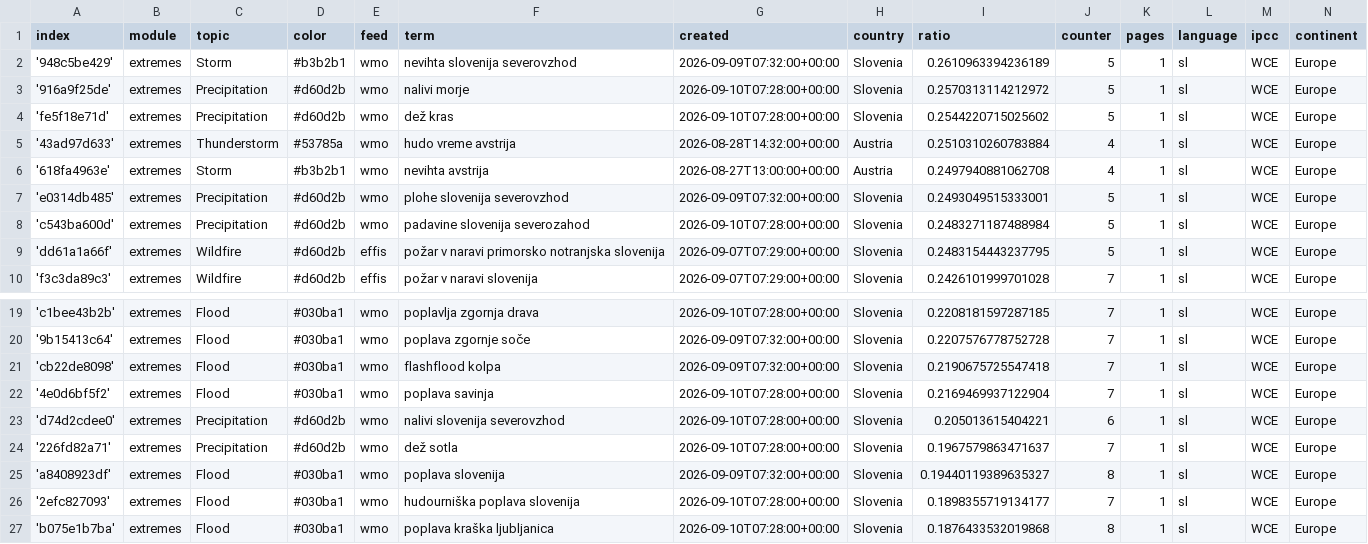
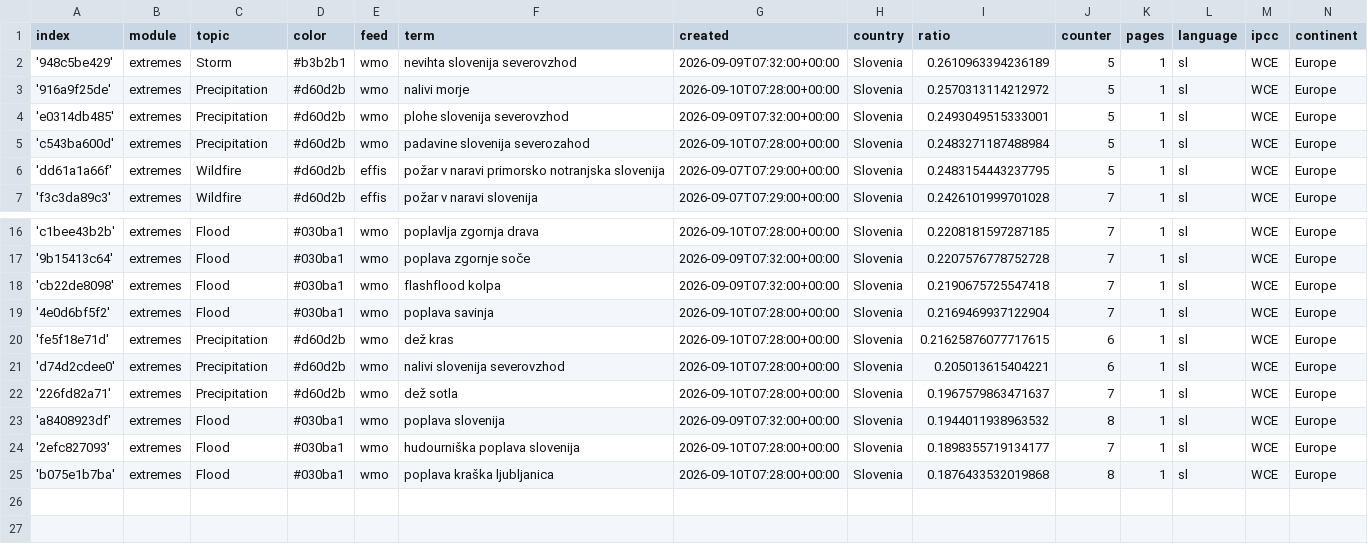
Before and after one commit to alime78-news/slowenienExtremes, a CSV file: terms.csv, drawn as a sheet; only a part is shown, gaps mark what is left out.

Commit message:
Commit from GitHub Actions (harvest:0.0)

```diff
--- a/terms.csv
+++ b/terms.csv
@@ -3,5 +3,2 @@ index,module,topic,color,feed,term,created,country,ratio,counter,pages,language,
 '916a9f25de',extremes,Precipitation,#d60d2b,wmo,nalivi morje,2026-09-10T07:28:00+00:00,Slovenia,0.2570313114212972,5,1,sl,WCE,Europe
-'fe5f18e71d',extremes,Precipitation,#d60d2b,wmo,dež kras,2026-09-10T07:28:00+00:00,Slovenia,0.2544220715025602,5,1,sl,WCE,Europe
-'43ad97d633',extremes,Thunderstorm,#53785a,wmo,hudo vreme avstrija,2026-08-28T14:32:00+00:00,Austria,0.2510310260783884,4,1,sl,WCE,Europe
-'618fa4963e',extremes,Storm,#b3b2b1,wmo,nevihta avstrija,2026-08-27T13:00:00+00:00,Austria,0.2497940881062708,4,1,sl,WCE,Europe
 'e0314db485',extremes,Precipitation,#d60d2b,wmo,plohe slovenija severovzhod,2026-09-09T07:32:00+00:00,Slovenia,0.2493049515333001,5,1,sl,WCE,Europe
@@ -22,5 +19,6 @@ index,module,topic,color,feed,term,created,country,ratio,counter,pages,language,
 '4e0d6bf5f2',extremes,Flood,#030ba1,wmo,poplava savinja,2026-09-10T07:28:00+00:00,Slovenia,0.2169469937122904,7,1,sl,WCE,Europe
+'fe5f18e71d',extremes,Precipitation,#d60d2b,wmo,dež kras,2026-09-10T07:28:00+00:00,Slovenia,0.21625876077717615,6,1,sl,WCE,Europe
 'd74d2cdee0',extremes,Precipitation,#d60d2b,wmo,nalivi slovenija severovzhod,2026-09-10T07:28:00+00:00,Slovenia,0.205013615404221,6,1,sl,WCE,Europe
 '226fd82a71',extremes,Precipitation,#d60d2b,wmo,dež sotla,2026-09-10T07:28:00+00:00,Slovenia,0.1967579863471637,7,1,sl,WCE,Europe
-'a8408923df',extremes,Flood,#030ba1,wmo,poplava slovenija,2026-09-09T07:32:00+00:00,Slovenia,0.19440119389635327,8,1,sl,WCE,Europe
+'a8408923df',extremes,Flood,#030ba1,wmo,poplava slovenija,2026-09-09T07:32:00+00:00,Slovenia,0.1944011938963532,8,1,sl,WCE,Europe
 '2efc827093',extremes,Flood,#030ba1,wmo,hudourniška poplava slovenija,2026-09-10T07:28:00+00:00,Slovenia,0.1898355719134177,7,1,sl,WCE,Europe
```
